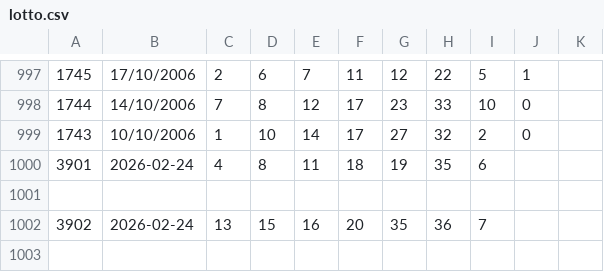
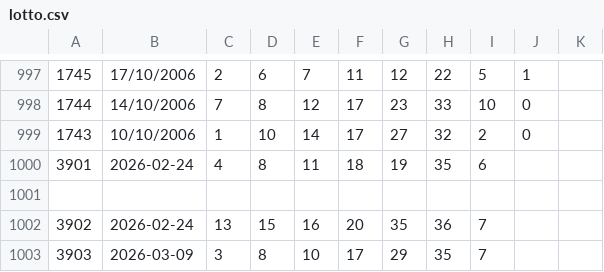
Before and after one commit to roibenshimoul9/lotto-ai-bot, a CSV file: data/lotto.csv, drawn as a sheet; only a part is shown, gaps mark what is left out; the diff names each change by its address in the sheet, - before the commit and + after, or states it on an @@ line.

Commit message:
🎰 Auto-update lotto results

```diff
--- a/data/lotto.csv
+++ b/data/lotto.csv
+row 1003: 3903 | 2026-03-09 | 3 | 8 | 10 | 17 | 29 | 35 | 7
```
